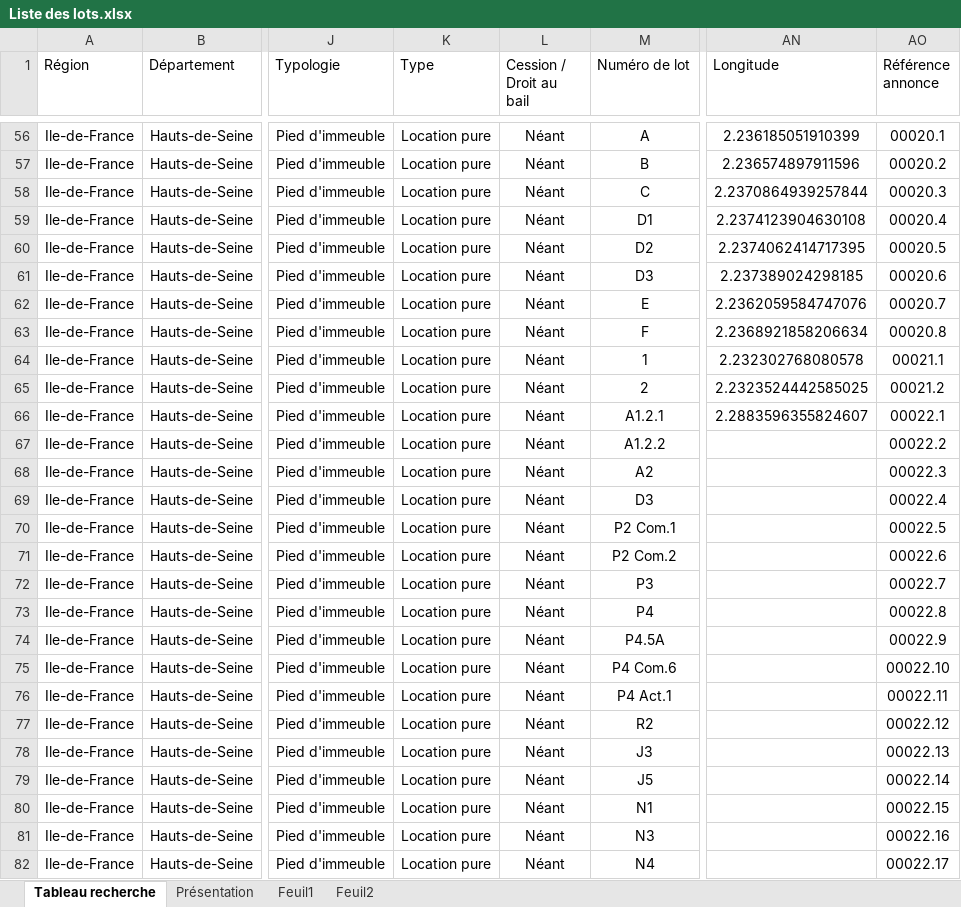
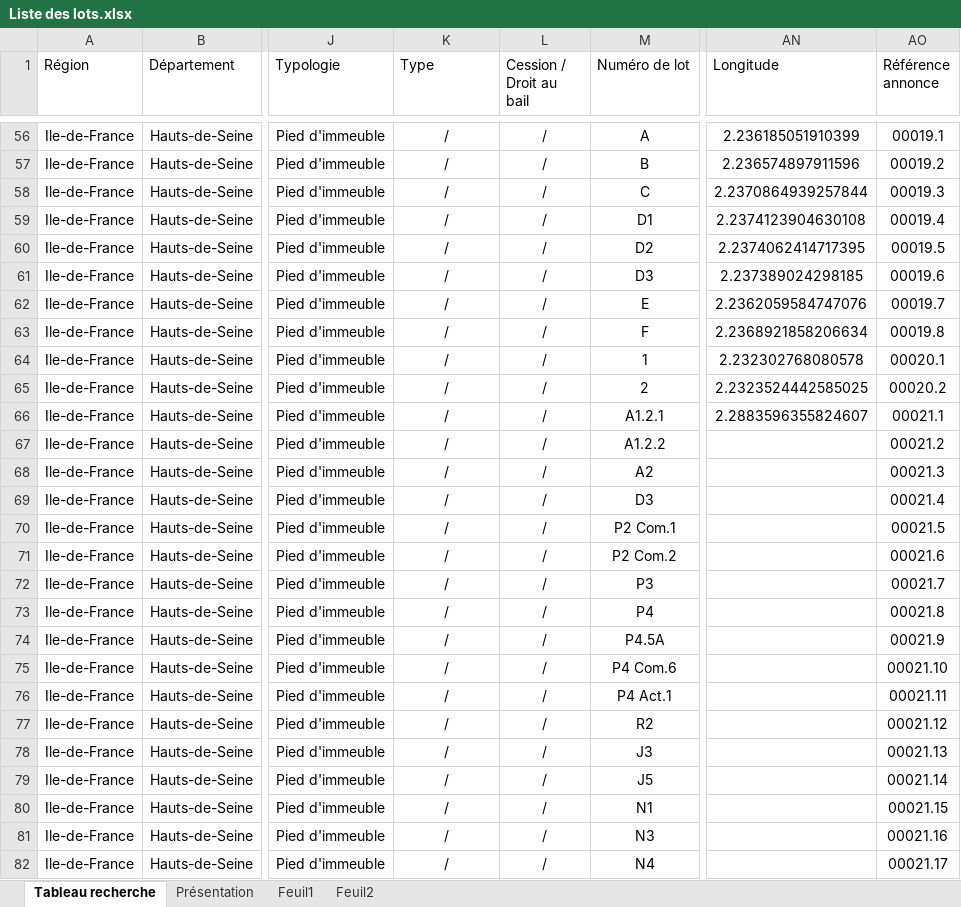
Before and after one commit to guillaume-smbg/SMBG-Carte-Interactive, an Excel workbook: Liste des lots.xlsx, sheet Tableau recherche, drawn as a sheet; only a part is shown, gaps mark what is left out; values as stored, in another font and other column widths than the file's, no borders; table styles not drawn; the diff covers the shown part only; the diff names each change by its address in the sheet, - before the commit and + after, or states it on an @@ line.

```diff
--- a/Liste des lots.xlsx (sheet Tableau recherche)
+++ b/Liste des lots.xlsx (sheet Tableau recherche)
-K56:K82 (Type): Location pure
+K56:K82 (Type): /
-L56:L82 (Cession / Droit au bail): Néant
+L56:L82 (Cession / Droit au bail): /
-AO56 (Référence annonce): 00020.1
+AO56 (Référence annonce): 00019.1
-AO57 (Référence annonce): 00020.2
+AO57 (Référence annonce): 00019.2
-AO58 (Référence annonce): 00020.3
+AO58 (Référence annonce): 00019.3
-AO59 (Référence annonce): 00020.4
+AO59 (Référence annonce): 00019.4
-AO60 (Référence annonce): 00020.5
+AO60 (Référence annonce): 00019.5
-AO61 (Référence annonce): 00020.6
+AO61 (Référence annonce): 00019.6
-AO62 (Référence annonce): 00020.7
+AO62 (Référence annonce): 00019.7
-AO63 (Référence annonce): 00020.8
+AO63 (Référence annonce): 00019.8
-AO64 (Référence annonce): 00021.1
+AO64 (Référence annonce): 00020.1
-AO65 (Référence annonce): 00021.2
+AO65 (Référence annonce): 00020.2
-AO66 (Référence annonce): 00022.1
+AO66 (Référence annonce): 00021.1
-AO67 (Référence annonce): 00022.2
+AO67 (Référence annonce): 00021.2
-AO68 (Référence annonce): 00022.3
+AO68 (Référence annonce): 00021.3
-AO69 (Référence annonce): 00022.4
+AO69 (Référence annonce): 00021.4
-AO70 (Référence annonce): 00022.5
+AO70 (Référence annonce): 00021.5
-AO71 (Référence annonce): 00022.6
+AO71 (Référence annonce): 00021.6
-AO72 (Référence annonce): 00022.7
+AO72 (Référence annonce): 00021.7
-AO73 (Référence annonce): 00022.8
+AO73 (Référence annonce): 00021.8
-AO74 (Référence annonce): 00022.9
+AO74 (Référence annonce): 00021.9
-AO75 (Référence annonce): 00022.10
+AO75 (Référence annonce): 00021.10
-AO76 (Référence annonce): 00022.11
+AO76 (Référence annonce): 00021.11
-AO77 (Référence annonce): 00022.12
+AO77 (Référence annonce): 00021.12
-AO78 (Référence annonce): 00022.13
+AO78 (Référence annonce): 00021.13
-AO79 (Référence annonce): 00022.14
+AO79 (Référence annonce): 00021.14
-AO80 (Référence annonce): 00022.15
+AO80 (Référence annonce): 00021.15
-AO81 (Référence annonce): 00022.16
+AO81 (Référence annonce): 00021.16
-AO82 (Référence annonce): 00022.17
+AO82 (Référence annonce): 00021.17
```
Also changed, not shown: 213 edited cells elsewhere in this sheet.
